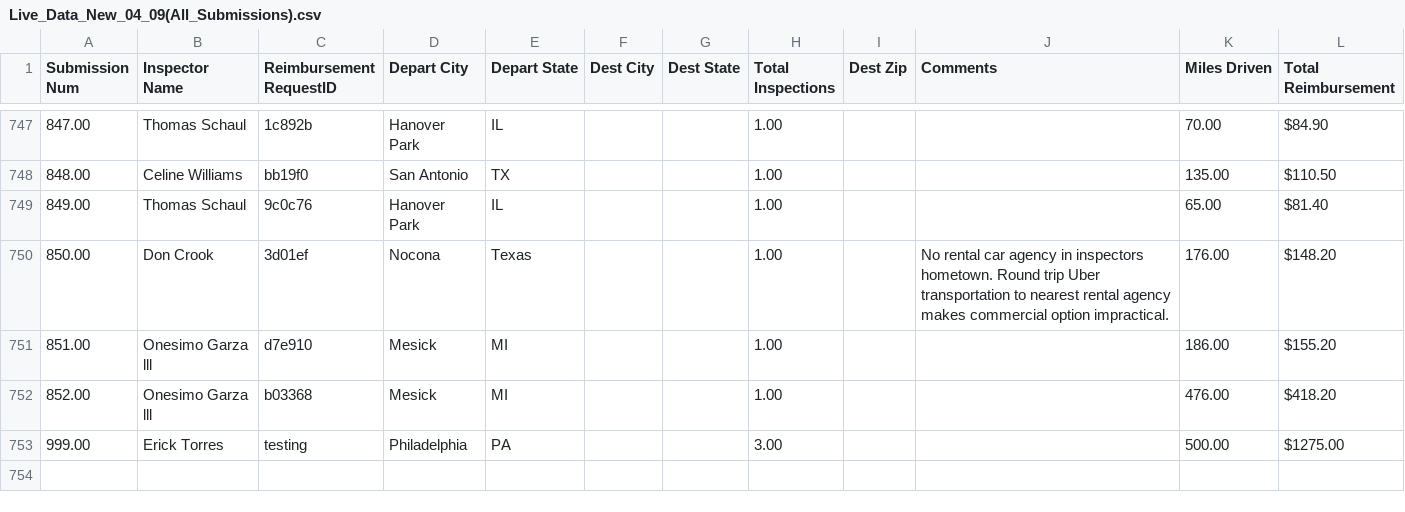
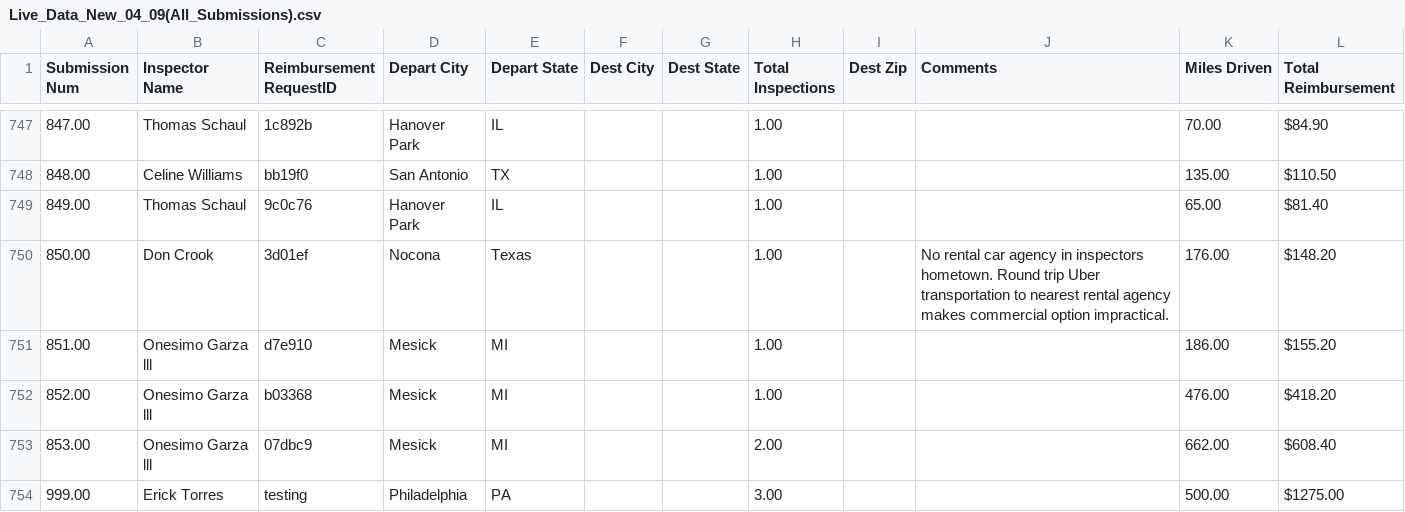
Before and after one commit to MalavikaKalani/Report-Automation-Tool, a CSV file: Live_Data_New_04_09(All_Submissions).csv, drawn as a sheet; only a part is shown, gaps mark what is left out; the diff names each change by its address in the sheet, - before the commit and + after, or states it on an @@ line.

```diff
--- a/Live_Data_New_04_09(All_Submissions).csv
+++ b/Live_Data_New_04_09(All_Submissions).csv
+row 753: 853.00 | Onesimo Garza lll | 07dbc9 | Mesick | MI |  |  | 2.00 |  |  | 662.00 | $608.40
```
Also changed, not shown: Live_Data_New_04_09(Inspections).csv, Live_Data_New_04_09(Per Diem).csv, 2 other files.
